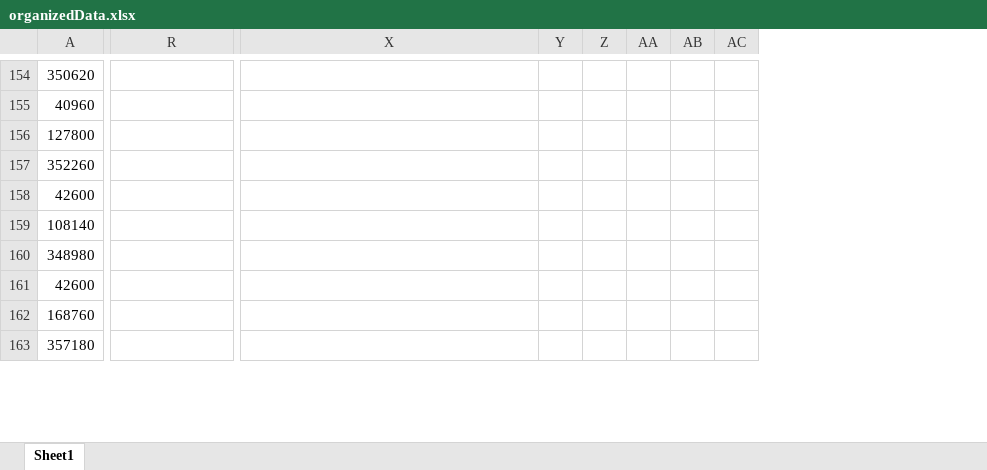
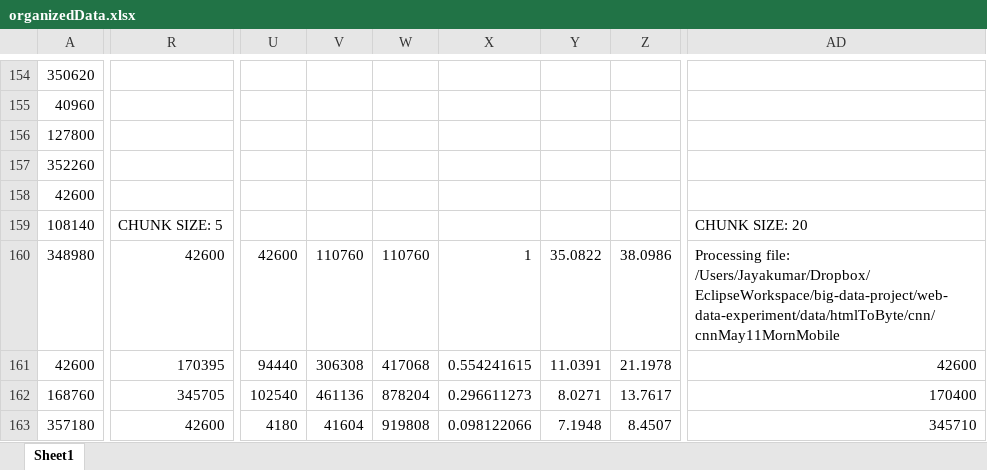
Before and after one commit to masomel/big-data-project, an Excel workbook: experiments/organizedData.xlsx, sheet Sheet1, drawn as a sheet; only a part is shown, gaps mark what is left out; values as stored, in another font and other column widths than the file's, no borders; charts and pictures not drawn; removed rows and columns are numbered as before the commit, all else as after; the diff covers the shown part only; the diff names each change by its address in the sheet, - before the commit and + after, or states it on an @@ line.

```diff
--- a/experiments/organizedData.xlsx (sheet Sheet1)
+++ b/experiments/organizedData.xlsx (sheet Sheet1)
+column U, rows 160-163: 42600 | 94440 | 102540 | 4180
+column V, rows 160-163: 110760 | 306308 | 461136 | 41604
+column W, rows 160-163: 110760 | 417068 | 878204 | 919808
+column X, rows 160-163: 1 | 0.554241615 | 0.296611273 | 0.098122066
+column Y, rows 160-163: 35.0822 | 11.0391 | 8.0271 | 7.1948
+column Z, rows 160-163: 38.0986 | 21.1978 | 13.7617 | 8.4507
-column Y, empty
-column Z, empty
-column AA, empty
-column AB, empty
-column AC, empty
-R159: (empty)
+R159: CHUNK SIZE: 5
-AD159: (empty)
+AD159: CHUNK SIZE: 20
-R160: (empty)
+R160: 42600
-AD160: (empty)
+AD160: Processing file: /Users/Jayakumar/Dropbox/EclipseWorkspace/big-data-project/web-data-experiment/data/htmlToByte/cnn/cnnMay11MornMobile
-R161: (empty)
+R161: 170395
-AD161: (empty)
+AD161: 42600
-R162: (empty)
+R162: 345705
-AD162: (empty)
+AD162: 170400
-R163: (empty)
+R163: 42600
-AD163: (empty)
+AD163: 345710
```
Also changed, not shown: 11 added rows, 11 removed rows, 19 added columns, 5 removed columns and 694 edited cells elsewhere in this sheet, charts or pictures, 1 other file.
